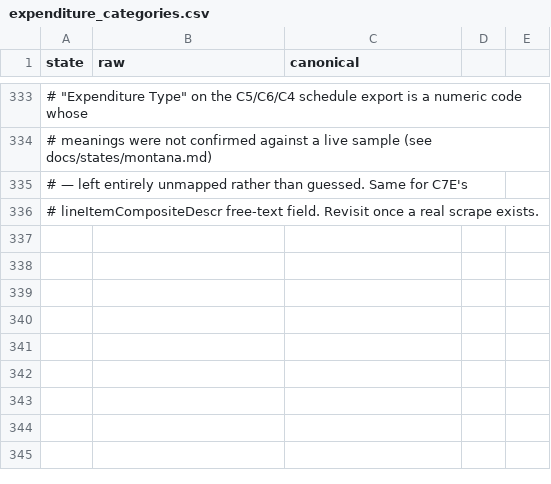
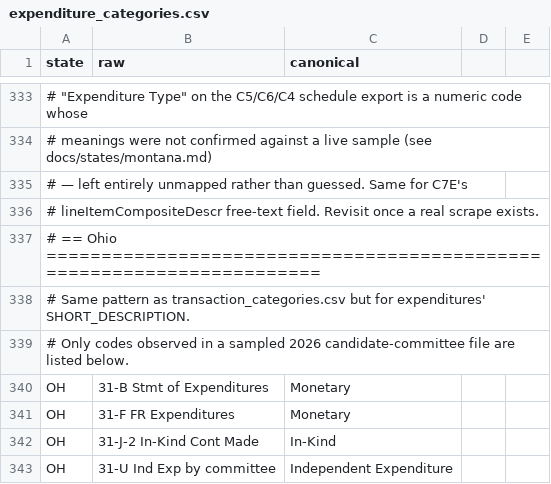
Before and after one commit to hderyke/state-level-campaign-finance, a CSV file: src/aliases/expenditure_categories.csv, drawn as a sheet; only a part is shown, gaps mark what is left out; the diff names each change by its address in the sheet, - before the commit and + after, or states it on an @@ line.

```diff
--- a/src/aliases/expenditure_categories.csv
+++ b/src/aliases/expenditure_categories.csv
+row 337: # == Ohio ======================================================================
+row 338: # Same pattern as transaction_categories.csv but for expenditures' SHORT_DESCRIPTION.
+row 339: # Only codes observed in a sampled 2026 candidate-committee file are listed below.
+row 340: OH | 31-B Stmt of Expenditures | Monetary
+row 341: OH | 31-F FR Expenditures | Monetary
+row 342: OH | 31-J-2 In-Kind Cont Made | In-Kind
+row 343: OH | 31-U Ind Exp by committee | Independent Expenditure
```
Also changed, not shown: src/aliases/committee_types.csv, src/aliases/contributor_types.csv, 4 other files.
